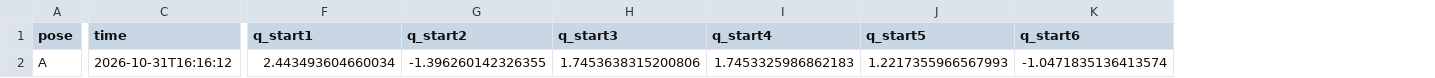
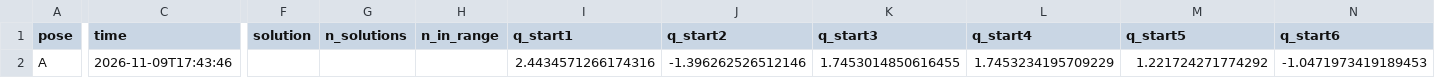
Before and after one commit to Baldaia12/RoboticaBaldaiaLavos, a CSV file: robotica-BaldaiaLavos/lw2/lw2_ik_sim_A_S3.csv, drawn as a sheet; only a part is shown, gaps mark what is left out; addresses are those after the commit; the diff covers the shown part only; the diff names each change by its address in the sheet, - before the commit and + after, or states it on an @@ line.

```diff
--- a/robotica-BaldaiaLavos/lw2/lw2_ik_sim_A_S3.csv
+++ b/robotica-BaldaiaLavos/lw2/lw2_ik_sim_A_S3.csv
+column F (solution), empty
+column G (n_solutions), empty
+column H (n_in_range), empty
-C2 (time): 2026-10-31T16:16:12
+C2 (time): 2026-11-09T17:43:46
-I2 (q_start1): 2.443493604660034
+I2 (q_start1): 2.4434571266174316
-J2 (q_start2): -1.396260142326355
+J2 (q_start2): -1.396262526512146
-K2 (q_start3): 1.7453638315200806
+K2 (q_start3): 1.7453014850616455
-L2 (q_start4): 1.7453325986862183
+L2 (q_start4): 1.7453234195709229
-M2 (q_start5): 1.2217355966567993
+M2 (q_start5): 1.221724271774292
-N2 (q_start6): -1.0471835136413574
+N2 (q_start6): -1.0471973419189453
```
Also changed, not shown: 26 edited cells elsewhere in this file, robotica-BaldaiaLavos/lw1/lw1_fk_sim.csv, robotica-BaldaiaLavos/lw2/lw2_ik_sim.csv, 18 other files.
